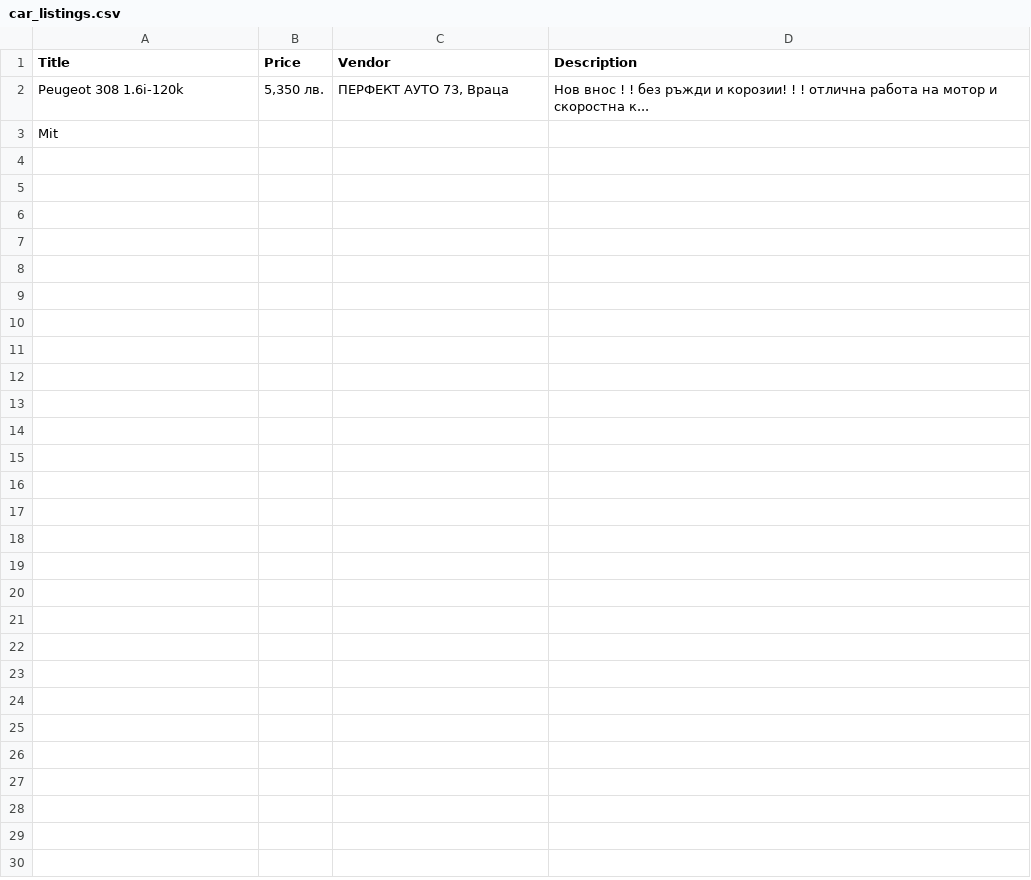
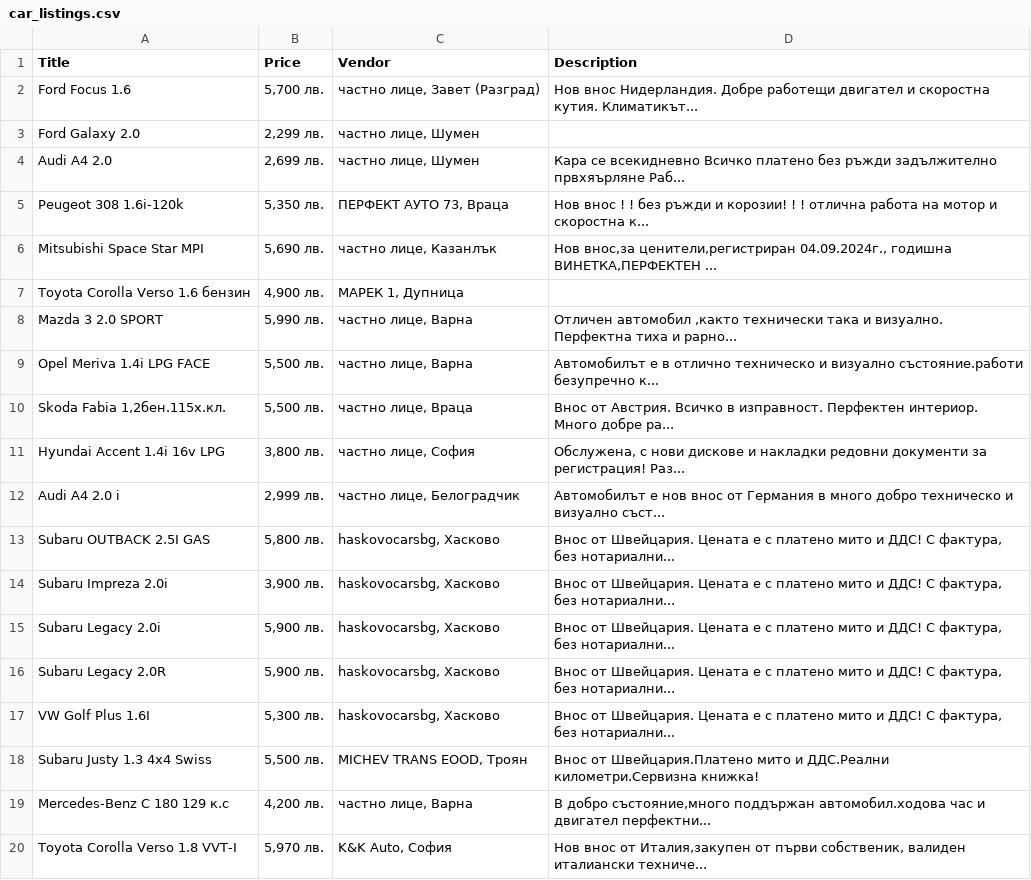
Before and after one commit to thracian141/CarsBgWebScraper, a CSV file: car_listings.csv, drawn as a sheet; removed rows and columns are numbered as before the commit, all else as after; the diff names each change by its address in the sheet, - before the commit and + after, or states it on an @@ line.

```diff
--- a/car_listings.csv
+++ b/car_listings.csv
+row 2: Ford Focus 1.6 | 5,700 лв. | частно лице, Завет (Разград) | Нов внос Нидерландия. Добре работещи двигател и скоростна кутия. Климатикът...
+row 3: Ford Galaxy 2.0 | 2,299 лв. | частно лице, Шумен
+row 4: Audi A4 2.0 | 2,699 лв. | частно лице, Шумен | Кара се всекидневно Всичко платено без ръжди задължително првхяърляне Раб...
-row 3: Mit
+row 6: Mitsubishi Space Star MPI | 5,690 лв. | частно лице, Казанлък | Нов внос,за ценители,регистриран 04.09.2024г., годишна ВИНЕТКА,ПЕРФЕКТЕН ...
+row 7: Toyota Corolla Verso 1.6 бензин | 4,900 лв. | МАРЕК 1, Дупница
+row 8: Mazda 3 2.0 SPORT | 5,990 лв. | частно лице, Варна | Отличен автомобил ,както технически така и визуално. Перфектна тиха и рарно...
+row 9: Opel Meriva 1.4i LPG FACE | 5,500 лв. | частно лице, Варна | Автомобилът е в отлично техническо и визуално състояние.работи безупречно к...
+row 10: Skoda Fabia 1,2бен.115х.кл. | 5,500 лв. | частно лице, Враца | Внос от Австрия. Всичко в изправност. Перфектен интериор. Много добре ра...
+row 11: Hyundai Accent 1.4i 16v LPG | 3,800 лв. | частно лице, София | Обслужена, с нови дискове и накладки редовни документи за регистрация! Раз...
+row 12: Audi A4 2.0 i | 2,999 лв. | частно лице, Белоградчик | Автомобилът е нов внос от Германия в много добро техническо и визуално съст...
+row 13: Subaru OUTBACK 2.5I GAS | 5,800 лв. | haskovocarsbg, Хасково | Внос от Швейцария. Цената е с платено мито и ДДС! С фактура, без нотариални...
+row 14: Subaru Impreza 2.0i | 3,900 лв. | haskovocarsbg, Хасково | Внос от Швейцария. Цената е с платено мито и ДДС! С фактура, без нотариални...
+row 15: Subaru Legacy 2.0i | 5,900 лв. | haskovocarsbg, Хасково | Внос от Швейцария. Цената е с платено мито и ДДС! С фактура, без нотариални...
+row 16: Subaru Legacy 2.0R | 5,900 лв. | haskovocarsbg, Хасково | Внос от Швейцария. Цената е с платено мито и ДДС! С фактура, без нотариални...
+row 17: VW Golf Plus 1.6I | 5,300 лв. | haskovocarsbg, Хасково | Внос от Швейцария. Цената е с платено мито и ДДС! С фактура, без нотариални...
+row 18: Subaru Justy 1.3 4x4 Swiss | 5,500 лв. | MICHEV TRANS EOOD, Троян | Внос от Швейцария.Платено мито и ДДС.Реални километри.Сервизна книжка!
+row 19: Mercedes-Benz C 180 129 к.с | 4,200 лв. | частно лице, Варна | В добро състояние,много поддържан автомобил.ходова час и двигател перфектни...
+row 20: Toyota Corolla Verso 1.8 VVT-I | 5,970 лв. | K&K Auto, София | Нов внос от Италия,закупен от първи собственик, валиден италиански техниче...
```
Also changed, not shown: 1 other file.
